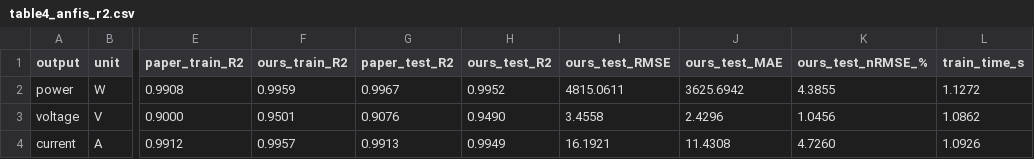
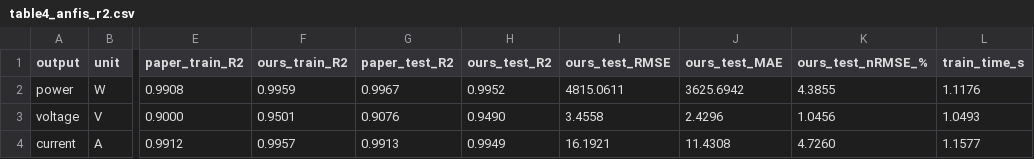
Before and after one commit to Aclmr/fuzzy-logic-project, a CSV file: results/tables/table4_anfis_r2.csv, drawn as a sheet; only a part is shown, gaps mark what is left out; the diff names each change by its address in the sheet, - before the commit and + after, or states it on an @@ line.

```diff
--- a/results/tables/table4_anfis_r2.csv
+++ b/results/tables/table4_anfis_r2.csv
-L2 (train_time_s): 1.1272
+L2 (train_time_s): 1.1176
-L3 (train_time_s): 1.0862
+L3 (train_time_s): 1.0493
-L4 (train_time_s): 1.0926
+L4 (train_time_s): 1.1577
```
Also changed, not shown: results/tables/e1_rule_base.csv, results/tables/e4_baseline_vs_proposed.csv, 11 other files.
